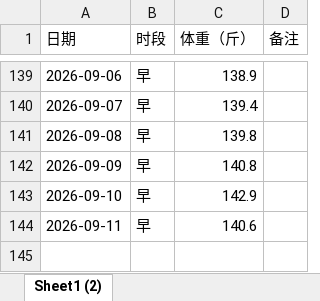
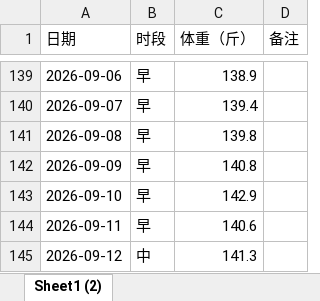
Before and after one commit to Sumer0825/Sumer, an Excel workbook: data/weight.xlsx, sheet Sheet1 (2), drawn as a sheet; only a part is shown, gaps mark what is left out; values as stored, in another font and other column widths than the file's, no borders; the diff names each change by its address in the sheet, - before the commit and + after, or states it on an @@ line.

Commit message:
更新体重数据 2026-09-16

```diff
--- a/data/weight.xlsx (sheet Sheet1 (2))
+++ b/data/weight.xlsx (sheet Sheet1 (2))
+row 145: 2026-09-12 | 中 | 141.3
```
